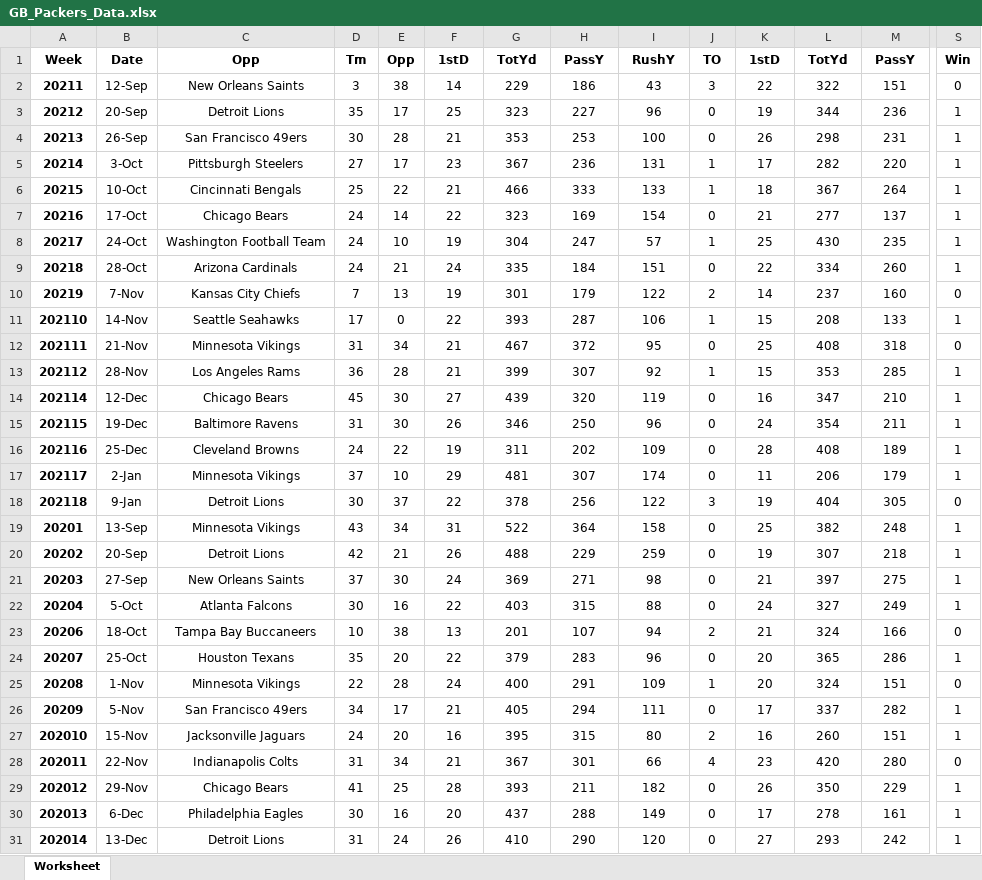
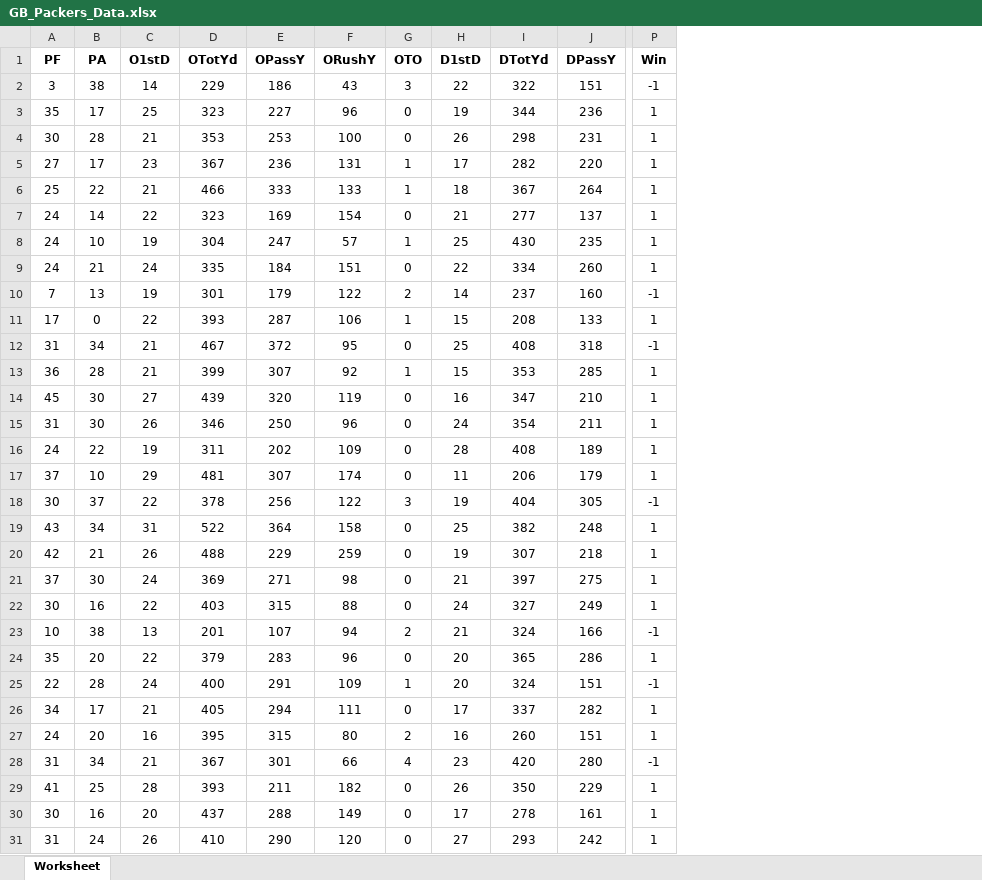
Before and after one commit to tannerb88/Adaboost_nfl, an Excel workbook: GB_Packers_Data.xlsx, sheet Worksheet, drawn as a sheet; only a part is shown, gaps mark what is left out; values as stored, in another font and other column widths than the file's, no borders; removed rows and columns are numbered as before the commit, all else as after; the diff covers the shown part only; the diff names each change by its address in the sheet, - before the commit and + after, or states it on an @@ line.

```diff
--- a/GB_Packers_Data.xlsx (sheet Worksheet)
+++ b/GB_Packers_Data.xlsx (sheet Worksheet)
-column A (Week), rows 2-31: 20211 | 20212 | 20213 | 20214 | 20215 | 20216 | 20217 | 20218 | 20219 | 202110 | 202111 | 202112 | 202114 | 202115 | 202116 | 202117 | 202118 | 20201 | 20202 | 20203 | 20204 | 20206 | 20207 | 20208 | 20209 | 202010 | 202011 | 202012 | 202013 | 202014
-column B (Date), rows 2-31: 12-Sep | 20-Sep | 26-Sep | 3-Oct | 10-Oct | 17-Oct | 24-Oct | 28-Oct | 7-Nov | 14-Nov | 21-Nov | 28-Nov | 12-Dec | 19-Dec | 25-Dec | 2-Jan | 9-Jan | 13-Sep | 20-Sep | 27-Sep | 5-Oct | 18-Oct | 25-Oct | 1-Nov | 5-Nov | 15-Nov | 22-Nov | 29-Nov | 6-Dec | 13-Dec
-column C (Opp), rows 2-31: New Orleans Saints | Detroit Lions | San Francisco 49ers | Pittsburgh Steelers | Cincinnati Bengals | Chicago Bears | Washington Football Team | Arizona Cardinals | Kansas City Chiefs | Seattle Seahawks | Minnesota Vikings | Los Angeles Rams | Chicago Bears | Baltimore Ravens | Cleveland Browns | Minnesota Vikings | Detroit Lions | Minnesota Vikings | Detroit Lions | New Orleans Saints | Atlanta Falcons | Tampa Bay Buccaneers | Houston Texans | Minnesota Vikings | San Francisco 49ers | Jacksonville Jaguars | Indianapolis Colts | Chicago Bears | Philadelphia Eagles | Detroit Lions
-A1: Tm
+A1: PF
-B1: Opp
+B1: PA
-C1: 1stD
+C1: O1stD
-D1: TotYd
+D1: OTotYd
-E1: PassY
+E1: OPassY
-F1: RushY
+F1: ORushY
-G1: TO
+G1: OTO
-H1: 1stD
+H1: D1stD
-I1: TotYd
+I1: DTotYd
-J1: PassY
+J1: DPassY
-P2 (Win): 0
+P2 (Win): -1
-P10 (Win): 0
+P10 (Win): -1
-P12 (Win): 0
+P12 (Win): -1
-P18 (Win): 0
+P18 (Win): -1
-P23 (Win): 0
+P23 (Win): -1
-P25 (Win): 0
+P25 (Win): -1
-P28 (Win): 0
+P28 (Win): -1
```
Also changed, not shown: 5 edited cells elsewhere in this sheet, formulas that keep their value, 2 other files.
